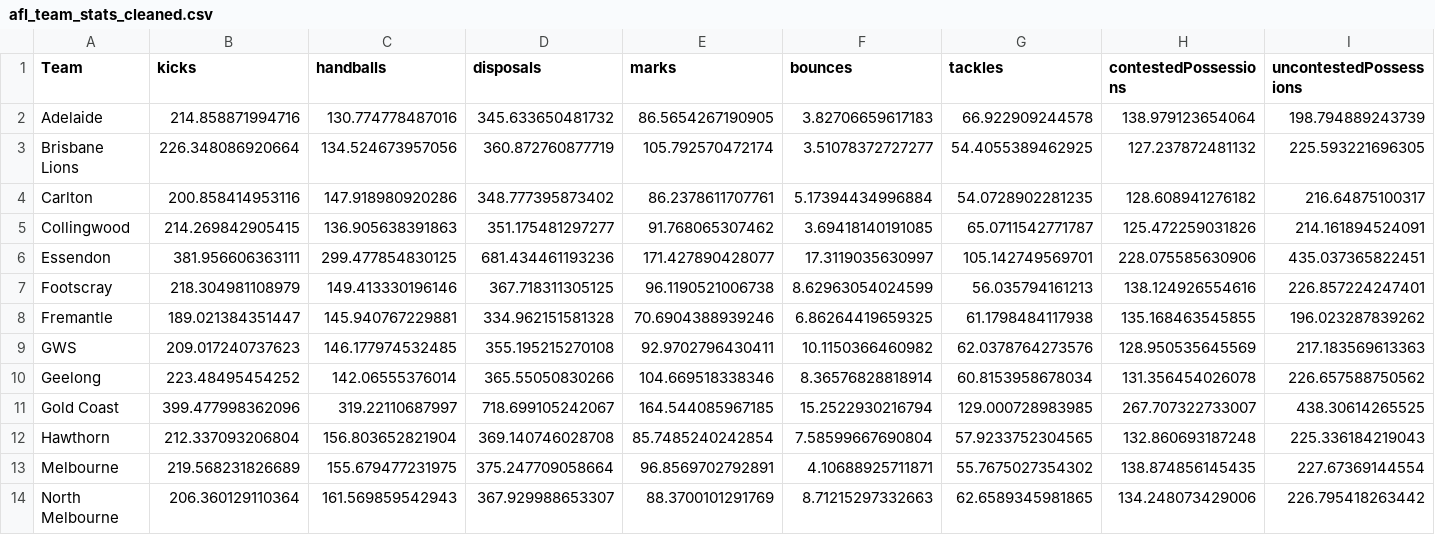
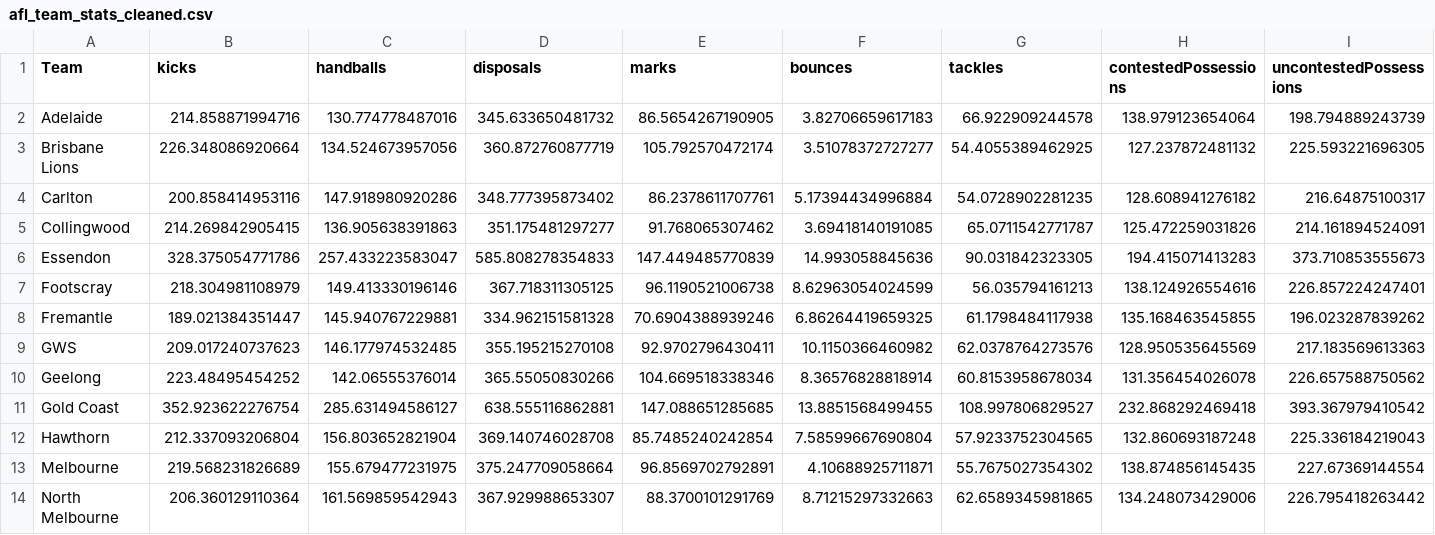
Before and after one commit to blake-noske/blake-noske.github.io, a CSV file: cleaned data/afl_team_stats_cleaned.csv, drawn as a sheet; only a part is shown; removed rows and columns are numbered as before the commit, all else as after; rows hold the shown columns only; the diff names each change by its address in the sheet, - before the commit and + after, or states it on an @@ line.

```diff
--- a/cleaned data/afl_team_stats_cleaned.csv
+++ b/cleaned data/afl_team_stats_cleaned.csv
-row 6: Essendon | 381.956606363111 | 299.477854830125 | 681.434461193236 | 171.427890428077 | 17.3119035630997 | 105.142749569701 | 228.075585630906 | 435.037365822451
+row 6: Essendon | 328.375054771786 | 257.433223583047 | 585.808278354833 | 147.449485770839 | 14.993058845636 | 90.031842323305 | 194.415071413283 | 373.710853555673
-row 11: Gold Coast | 399.477998362096 | 319.22110687997 | 718.699105242067 | 164.544085967185 | 15.2522930216794 | 129.000728983985 | 267.707322733007 | 438.30614265525
+row 11: Gold Coast | 352.923622276754 | 285.631494586127 | 638.555116862881 | 147.088651285685 | 13.8851568499455 | 108.997806829527 | 232.868292469418 | 393.367979410542
```
